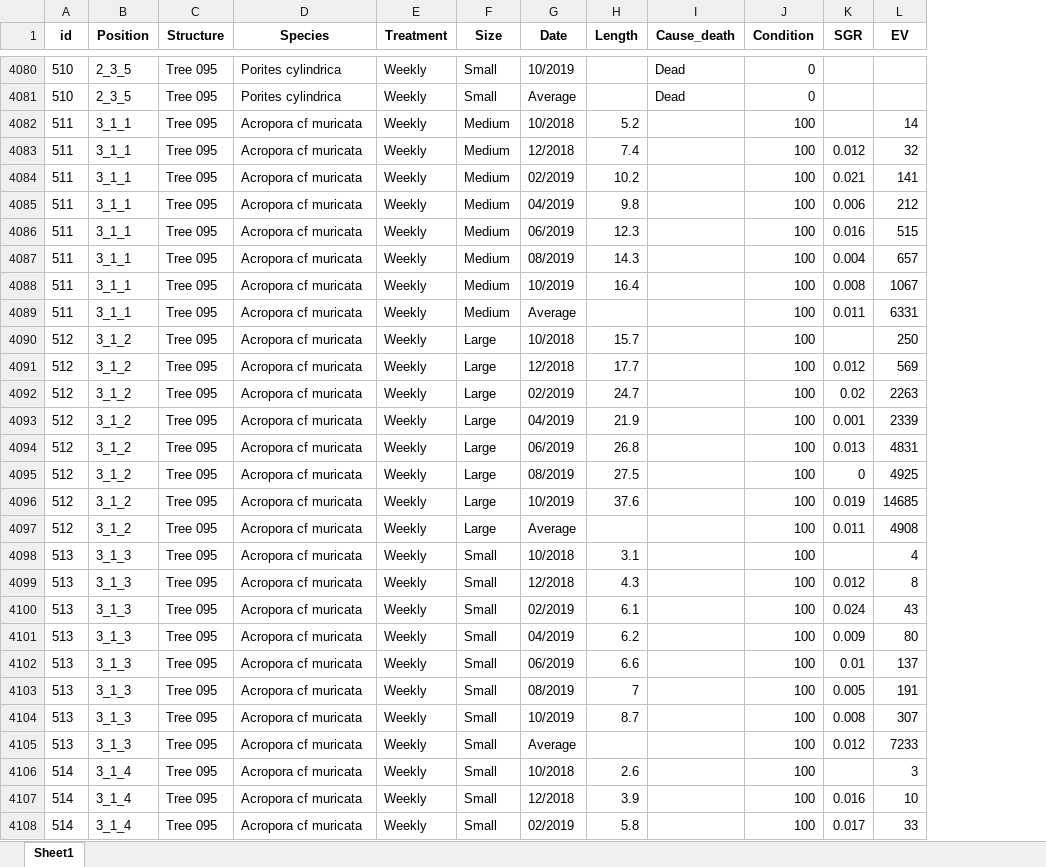
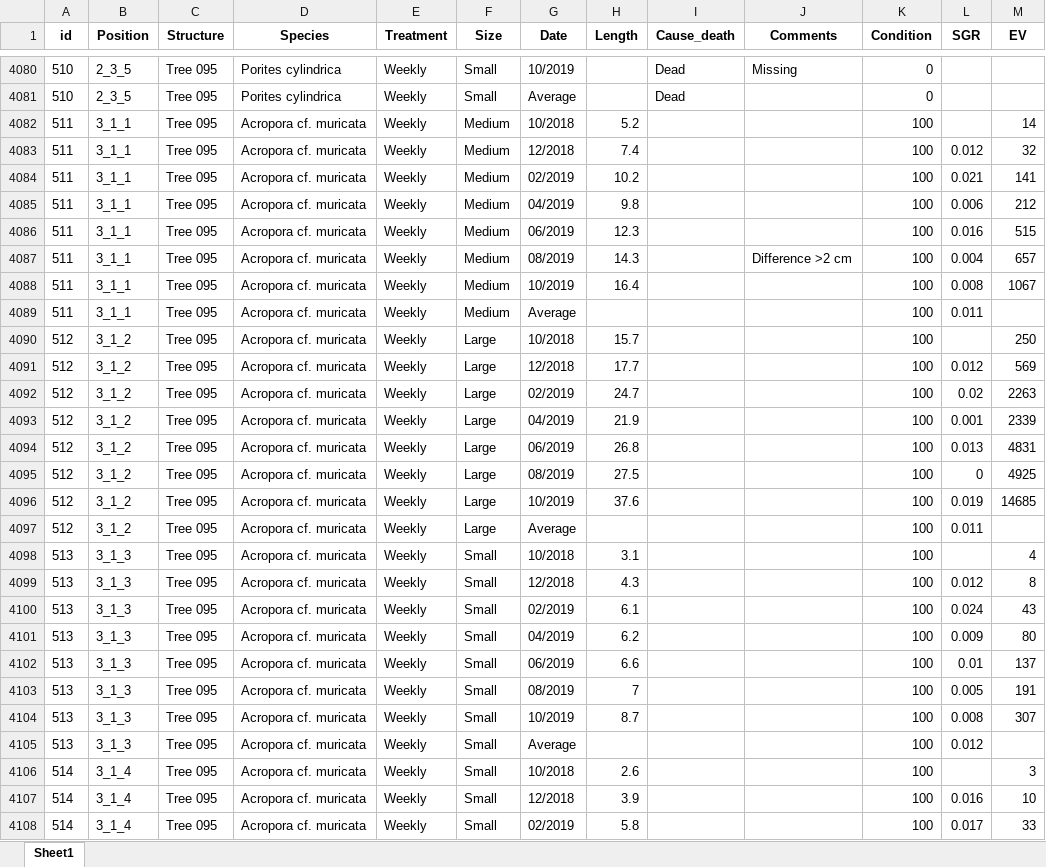
Before and after one commit to ewoutknoester/OptimalCleaningInterval, an Excel workbook: Cleaning experiment.xlsx, sheet Sheet1, drawn as a sheet; only a part is shown, gaps mark what is left out; values as stored, in another font and other column widths than the file's, no borders; addresses are those after the commit; the diff covers the shown part only; the diff names each change by its address in the sheet, - before the commit and + after, or states it on an @@ line.

```diff
--- a/Cleaning experiment.xlsx (sheet Sheet1)
+++ b/Cleaning experiment.xlsx (sheet Sheet1)
+column J (Comments), rows 4080-4087: Missing |  |  |  |  |  |  | Difference >2 cm
-D4082:D4108 (Species): Acropora cf muricata
+D4082:D4108 (Species): Acropora cf. muricata
-M4089 (EV): 6331
+M4089 (EV): (empty)
-M4097 (EV): 4908
+M4097 (EV): (empty)
-M4105 (EV): 7233
+M4105 (EV): (empty)
```
Also changed, not shown: 1964 edited cells elsewhere in this sheet, Raw data/cleaning_exp.xlsx, 24 other files.
